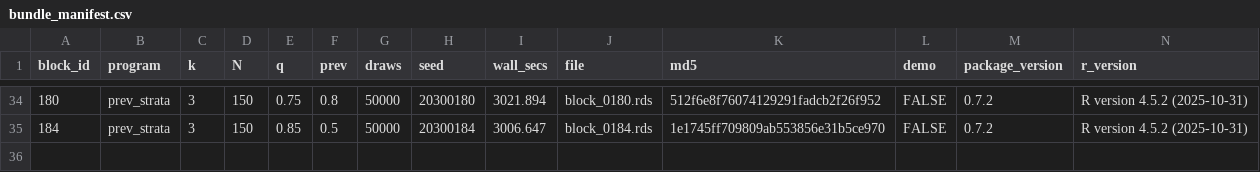
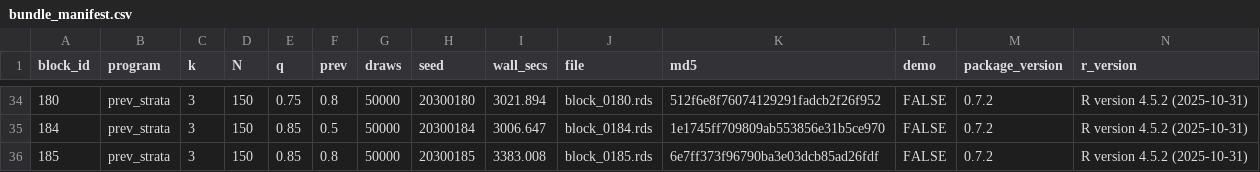
Before and after one commit to defense031/grassr, a CSV file: contrib/contributions/rachel-dill-gidaro-20260713-blocks150-194/bundle_manifest.csv, drawn as a sheet; only a part is shown, gaps mark what is left out; the diff names each change by its address in the sheet, - before the commit and + after, or states it on an @@ line.

Commit message:
block 185 (tail_topup)

```diff
--- a/contrib/contributions/rachel-dill-gidaro-20260713-blocks150-194/bundle_manifest.csv
+++ b/contrib/contributions/rachel-dill-gidaro-20260713-blocks150-194/bundle_manifest.csv
+row 36: 185 | prev_strata | 3 | 150 | 0.85 | 0.8 | 50000 | 20300185 | 3383.008 | block_0185.rds | 6e7ff373f96790ba3e03dcb85ad26fdf | FALSE | 0.7.2 | R version 4.5.2 (2025-10-31)
```
Also changed, not shown: 1 other file.
